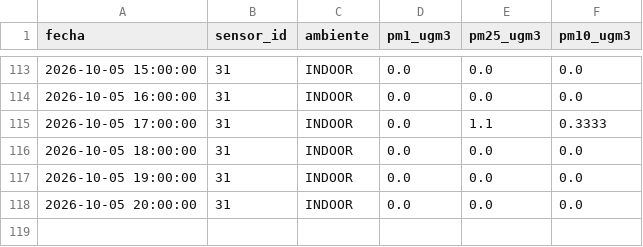
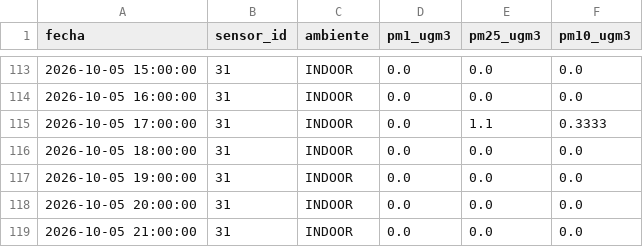
Before and after one commit to cmasudd/aireAysen, a CSV file: data/sensor-31/2026-10.csv, drawn as a sheet; only a part is shown, gaps mark what is left out; the diff names each change by its address in the sheet, - before the commit and + after, or states it on an @@ line.

```diff
--- a/data/sensor-31/2026-10.csv
+++ b/data/sensor-31/2026-10.csv
+row 119: 2026-10-05 21:00:00 | 31 | INDOOR | 0.0 | 0.0 | 0.0
```
Also changed, not shown: data/latest.csv, data/sensor-32/2026-10.csv, 2 other files.
